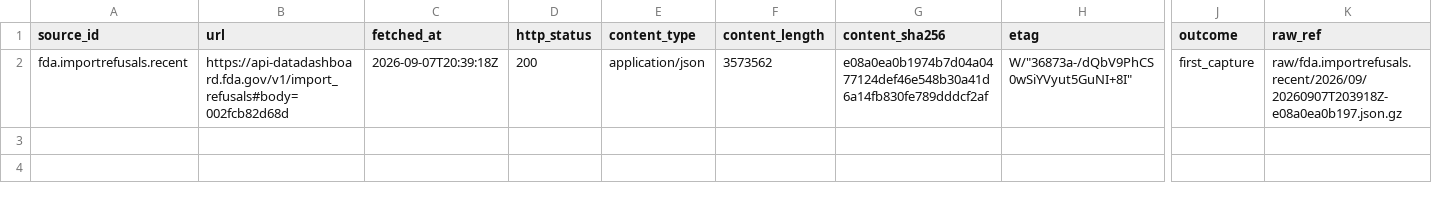
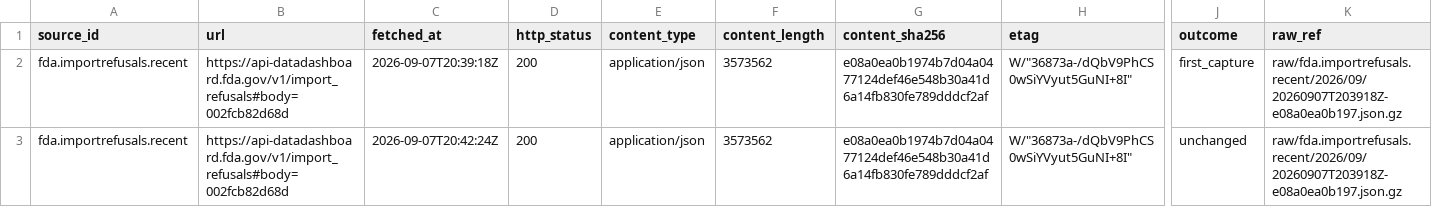
Before and after one commit to q3dresearch/wss-drug-scarcity, a CSV file: manifest/fda.importrefusals.recent/2026-09.csv, drawn as a sheet; only a part is shown, gaps mark what is left out; rows hold the shown columns only; the diff names each change by its address in the sheet, - before the commit and + after, or states it on an @@ line.

```diff
--- a/manifest/fda.importrefusals.recent/2026-09.csv
+++ b/manifest/fda.importrefusals.recent/2026-09.csv
+row 3: fda.importrefusals.recent | https://api-datadashboard.fda.gov/v1/import_refusals#body=002fcb82d68d | 2026-09-07T20:42:24Z | 200 | application/json | 3573562 | e08a0ea0b1974b7d04a0477124def46e548b30a41d6a14fb830fe789dddcf2af | W/"36873a-/dQbV9PhCS0wSiYVyut5GuNI+8I" | unchanged | raw/fda.importrefusals.recent/2026/09/20260907T203918Z-e08a0ea0b197.json.gz
```
Also changed, not shown: manifest/fda.importalert.66-40/2026-09.csv, manifest/fda.shortages.current/2026-09.csv, 1 other file.
